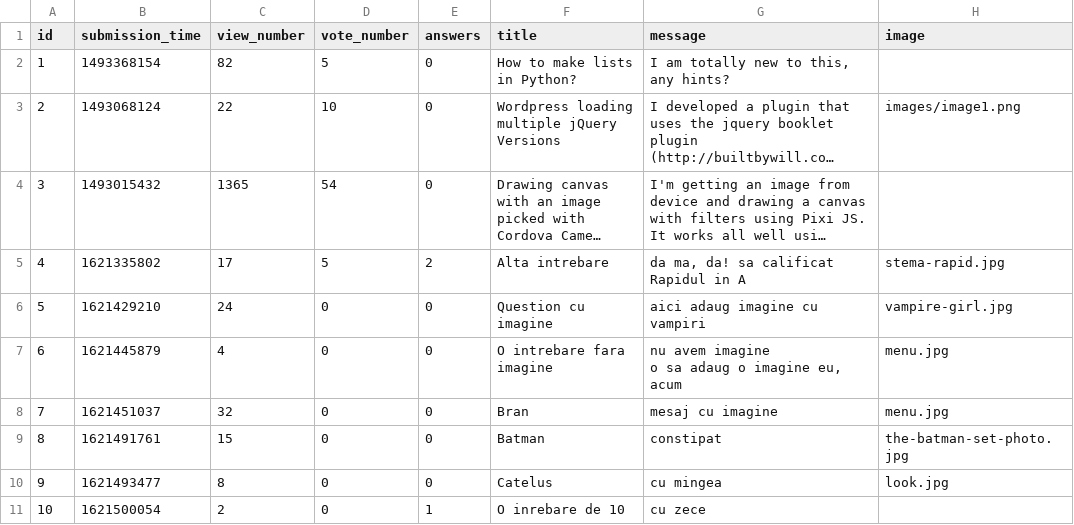
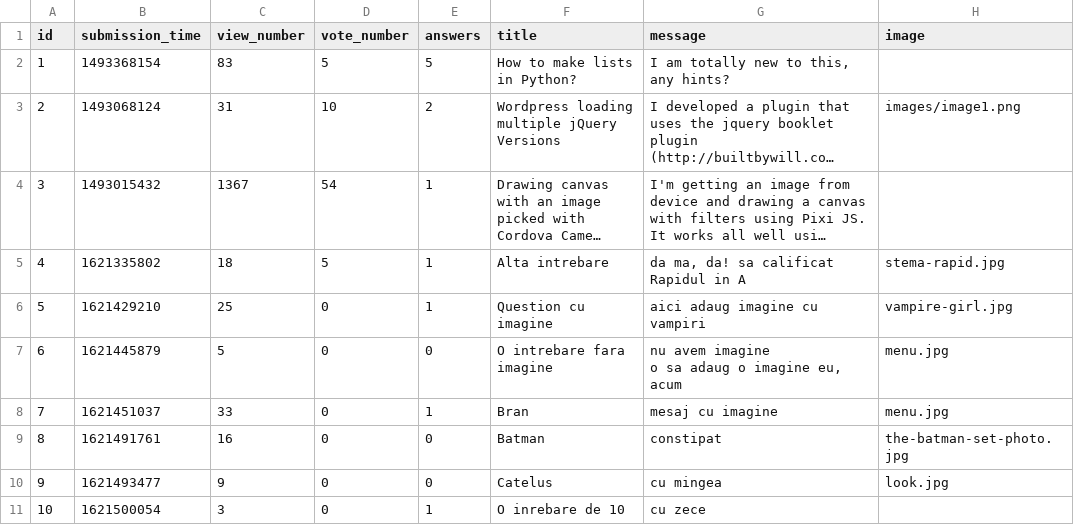
Before and after one commit to vladghinea/Yolp, a CSV file: sample_data/question.csv, drawn as a sheet; long unchanged cells end in …; the diff names each change by its address in the sheet, - before the commit and + after, or states it on an @@ line.

```diff
--- a/sample_data/question.csv
+++ b/sample_data/question.csv
-C2 (view_number): 82
+C2 (view_number): 83
-E2 (answers): 0
+E2 (answers): 5
-C3 (view_number): 22
+C3 (view_number): 31
-E3 (answers): 0
+E3 (answers): 2
-C4 (view_number): 1365
+C4 (view_number): 1367
-E4 (answers): 0
+E4 (answers): 1
-C5 (view_number): 17
+C5 (view_number): 18
-E5 (answers): 2
+E5 (answers): 1
-C6 (view_number): 24
+C6 (view_number): 25
-E6 (answers): 0
+E6 (answers): 1
-C7 (view_number): 4
+C7 (view_number): 5
-C8 (view_number): 32
+C8 (view_number): 33
-E8 (answers): 0
+E8 (answers): 1
-C9 (view_number): 15
+C9 (view_number): 16
-C10 (view_number): 8
+C10 (view_number): 9
-C11 (view_number): 2
+C11 (view_number): 3
```
Also changed, not shown: sample_data/answer.csv, 2 other files.
